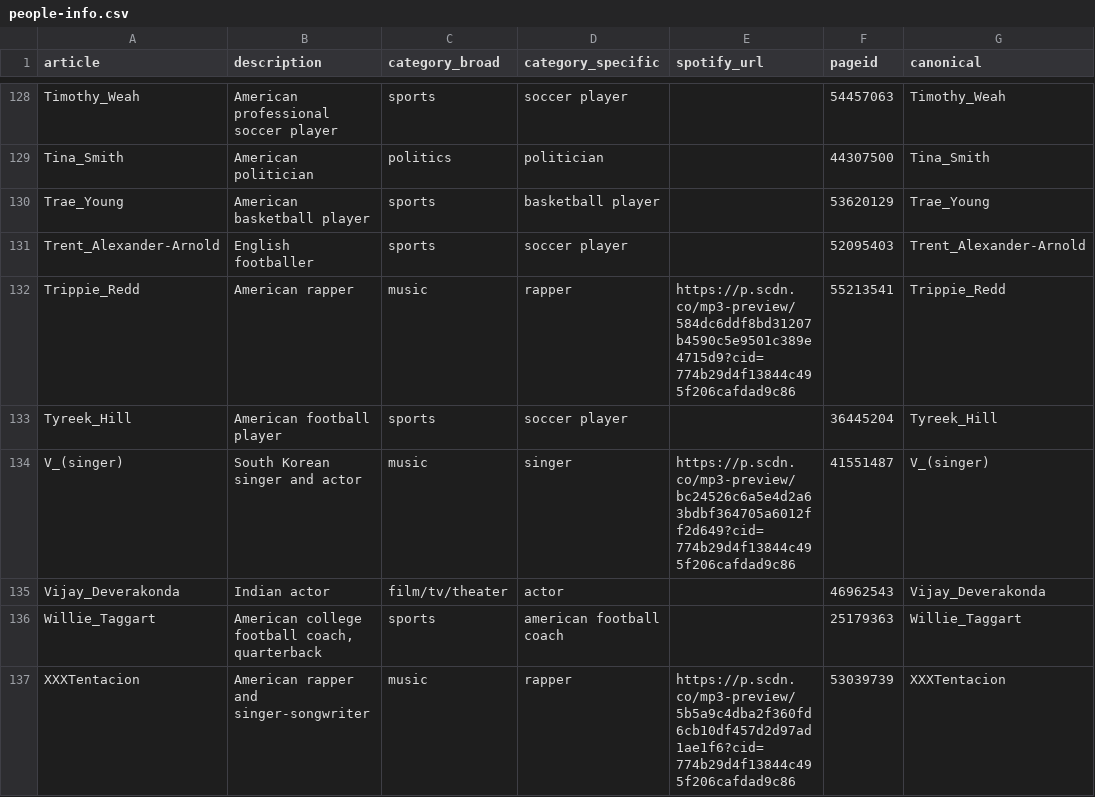
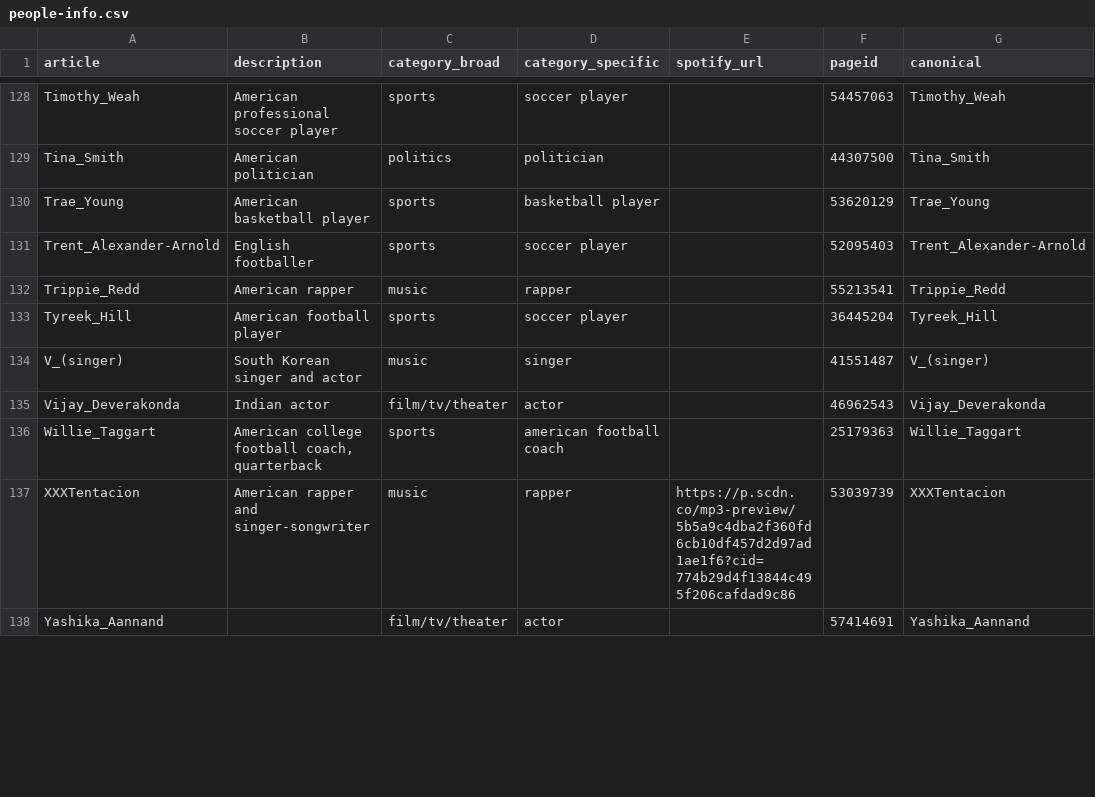
Before and after one commit to the-pudding/wiki-breakout, a CSV file: src/assets/data/people-info.csv, drawn as a sheet; only a part is shown, gaps mark what is left out; the shorter side is filled out with more unchanged rows; the diff covers the shown part only; the diff names each change by its address in the sheet, - before the commit and + after, or states it on an @@ line.

```diff
--- a/src/assets/data/people-info.csv
+++ b/src/assets/data/people-info.csv
-E132 (spotify_url): https://p.scdn.co/mp3-preview/584dc6ddf8bd31207b4590c5e9501c389e4715d9?cid=774b29d4f13844c495f206cafdad9c86
+E132 (spotify_url): (empty)
-E134 (spotify_url): https://p.scdn.co/mp3-preview/bc24526c6a5e4d2a63bdbf364705a6012ff2d649?cid=774b29d4f13844c495f206cafdad9c86
+E134 (spotify_url): (empty)
```
Also changed, not shown: 8 edited cells elsewhere in this file, 5 other files.
